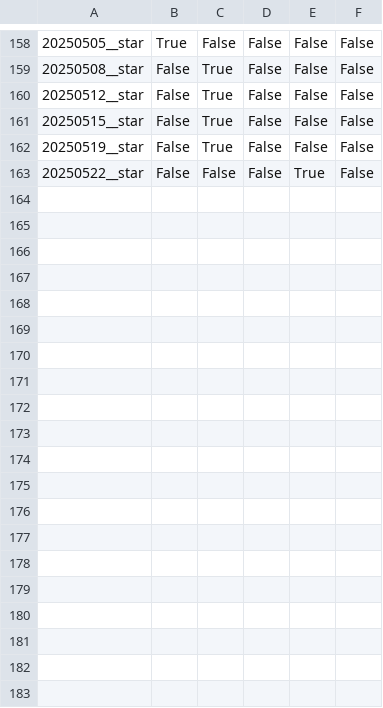
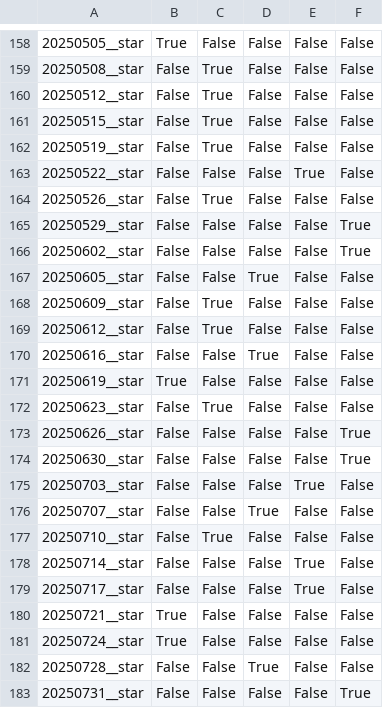
Before and after one commit to yanncauchepin/Lottery, a CSV file: data/all_one_hot_star_eurodreams.csv, drawn as a sheet; only a part is shown, gaps mark what is left out; the diff covers the shown part only.

```diff
--- a/data/all_one_hot_star_eurodreams.csv
+++ b/data/all_one_hot_star_eurodreams.csv
@@ -163 +163,21 @@
 20250522__star,False,False,False,True,False
+20250526__star,False,True,False,False,False
+20250529__star,False,False,False,False,True
+20250602__star,False,False,False,False,True
+20250605__star,False,False,True,False,False
+20250609__star,False,True,False,False,False
+20250612__star,False,True,False,False,False
+20250616__star,False,False,True,False,False
+20250619__star,True,False,False,False,False
+20250623__star,False,True,False,False,False
+20250626__star,False,False,False,False,True
+20250630__star,False,False,False,False,True
+20250703__star,False,False,False,True,False
+20250707__star,False,False,True,False,False
+20250710__star,False,True,False,False,False
+20250714__star,False,False,False,True,False
+20250717__star,False,False,False,True,False
+20250721__star,True,False,False,False,False
+20250724__star,True,False,False,False,False
+20250728__star,False,False,True,False,False
+20250731__star,False,False,False,False,True
```
Also changed, not shown: 12 added rows elsewhere in this file, data/all_concat_one_hot_ball_eurodreams.csv, data/all_concat_one_hot_ball_euromillions.csv, 21 other files.
